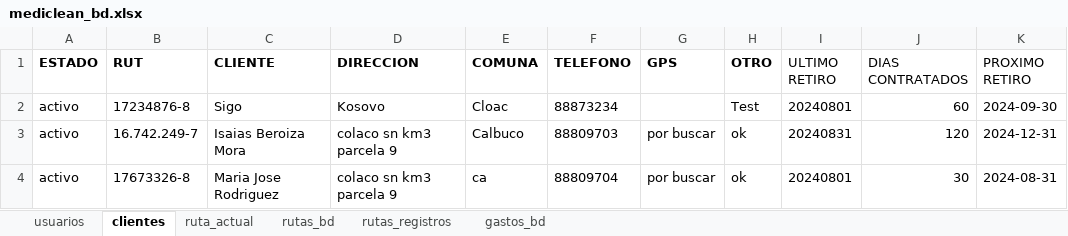
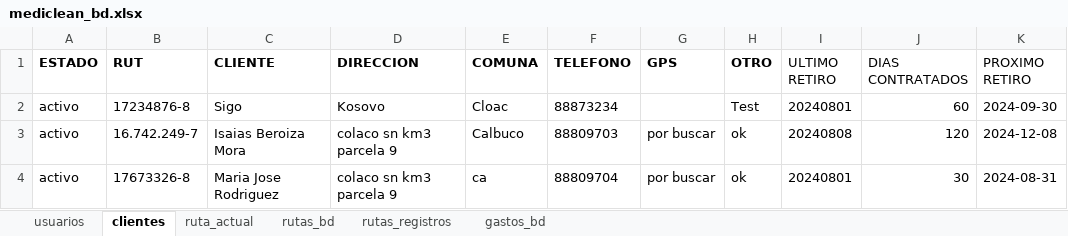
Before and after one commit to Ishovias/mc-ruta-admin, an Excel workbook: bd/mediclean_bd.xlsx, sheet clientes, drawn as a sheet; values as stored, in another font and other column widths than the file's, no borders; the diff names each change by its address in the sheet, - before the commit and + after, or states it on an @@ line.

```diff
--- a/bd/mediclean_bd.xlsx (sheet clientes)
+++ b/bd/mediclean_bd.xlsx (sheet clientes)
-I3 (ULTIMO RETIRO): 20240831
+I3 (ULTIMO RETIRO): 20240808
-K3 (PROXIMO RETIRO): 2024-12-31
+K3 (PROXIMO RETIRO): 2024-12-08
```
Also changed, not shown: sheet rutas_bd, sheet rutas_registros, 3 other files.
